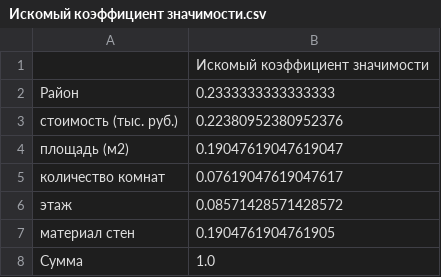
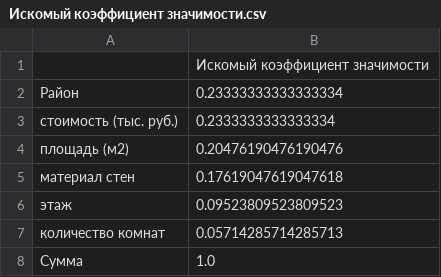
Before and after one commit to EugeneTheWatchman/decision-making-methods, a CSV file: Искомый коэффициент значимости.csv, drawn as a sheet.

```diff
--- a/Искомый коэффициент значимости.csv
+++ b/Искомый коэффициент значимости.csv
@@ -1,8 +1,8 @@
 ;Искомый коэффициент значимости
-Район;0.2333333333333333
-стоимость (тыс. руб.);0.22380952380952376
-площадь (м2);0.19047619047619047
-количество комнат;0.07619047619047617
-этаж;0.08571428571428572
-материал стен;0.1904761904761905
+Район;0.23333333333333334
+стоимость (тыс. руб.);0.2333333333333334
+площадь (м2);0.20476190476190476
+материал стен;0.17619047619047618
+этаж;0.09523809523809523
+количество комнат;0.05714285714285713
 Сумма;1.0
```
Also changed, not shown: 3 other files.
